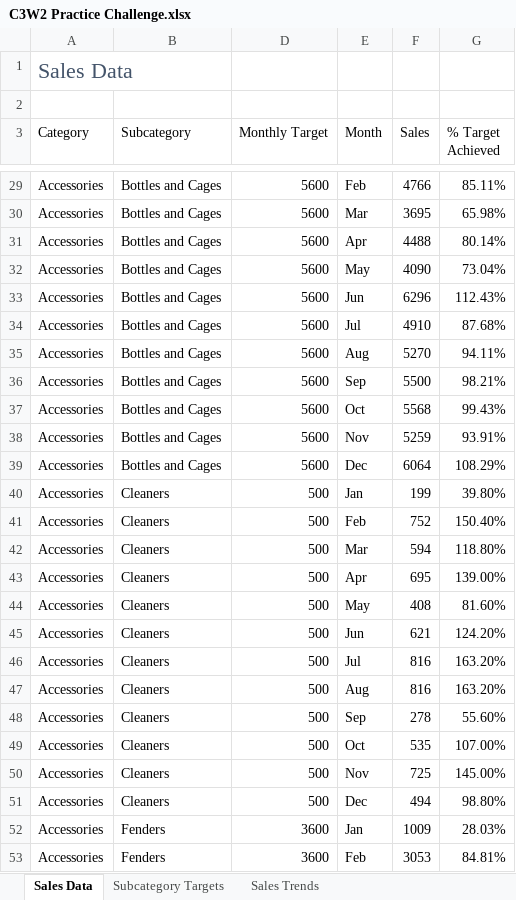
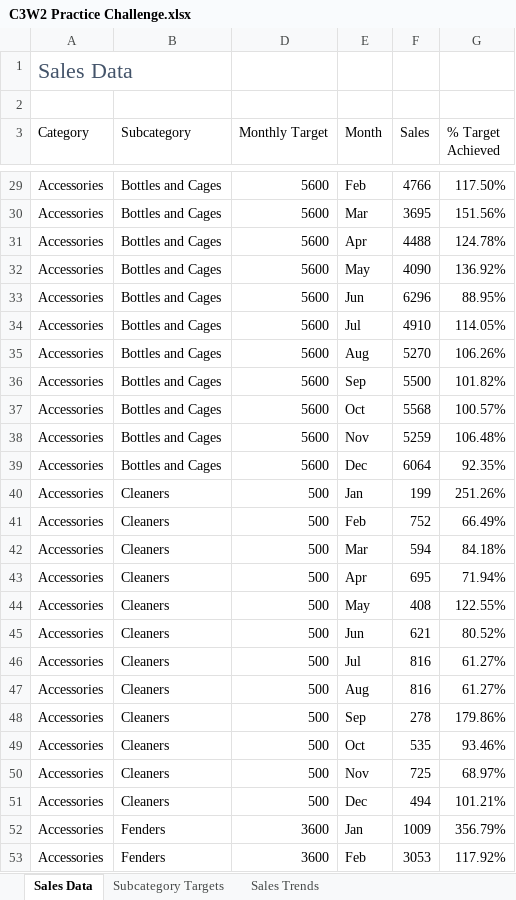
Before and after one commit to lprosh/junior-analyst-portfolio, an Excel workbook: excel/Excel Power Tools for Data Analysis/C3W2 Practice Challenge.xlsx, sheet Sales Data, drawn as a sheet; only a part is shown, gaps mark what is left out; values as stored, in another font and other column widths than the file's, no borders; table styles not drawn; the diff covers the shown part only; the diff names each change by its address in the sheet, - before the commit and + after, or states it on an @@ line.

```diff
--- a/excel/Excel Power Tools for Data Analysis/C3W2 Practice Challenge.xlsx (sheet Sales Data)
+++ b/excel/Excel Power Tools for Data Analysis/C3W2 Practice Challenge.xlsx (sheet Sales Data)
-G29 (% Target Achieved): 85.11%
+G29 (% Target Achieved): 117.50%
-G30 (% Target Achieved): 65.98%
+G30 (% Target Achieved): 151.56%
-G31 (% Target Achieved): 80.14%
+G31 (% Target Achieved): 124.78%
-G32 (% Target Achieved): 73.04%
+G32 (% Target Achieved): 136.92%
-G33 (% Target Achieved): 112.43%
+G33 (% Target Achieved): 88.95%
-G34 (% Target Achieved): 87.68%
+G34 (% Target Achieved): 114.05%
-G35 (% Target Achieved): 94.11%
+G35 (% Target Achieved): 106.26%
-G36 (% Target Achieved): 98.21%
+G36 (% Target Achieved): 101.82%
-G37 (% Target Achieved): 99.43%
+G37 (% Target Achieved): 100.57%
-G38 (% Target Achieved): 93.91%
+G38 (% Target Achieved): 106.48%
-G39 (% Target Achieved): 108.29%
+G39 (% Target Achieved): 92.35%
-G40 (% Target Achieved): 39.80%
+G40 (% Target Achieved): 251.26%
-G41 (% Target Achieved): 150.40%
+G41 (% Target Achieved): 66.49%
-G42 (% Target Achieved): 118.80%
+G42 (% Target Achieved): 84.18%
-G43 (% Target Achieved): 139.00%
+G43 (% Target Achieved): 71.94%
-G44 (% Target Achieved): 81.60%
+G44 (% Target Achieved): 122.55%
-G45 (% Target Achieved): 124.20%
+G45 (% Target Achieved): 80.52%
-G46:G47 (% Target Achieved): 163.20%
+G46:G47 (% Target Achieved): 61.27%
-G48 (% Target Achieved): 55.60%
+G48 (% Target Achieved): 179.86%
-G49 (% Target Achieved): 107.00%
+G49 (% Target Achieved): 93.46%
-G50 (% Target Achieved): 145.00%
+G50 (% Target Achieved): 68.97%
-G51 (% Target Achieved): 98.80%
+G51 (% Target Achieved): 101.21%
-G52 (% Target Achieved): 28.03%
+G52 (% Target Achieved): 356.79%
-G53 (% Target Achieved): 84.81%
+G53 (% Target Achieved): 117.92%
```
Also changed, not shown: 215 edited cells elsewhere in this sheet, sheet Subcategory Targets, charts or pictures, 5 other files.
